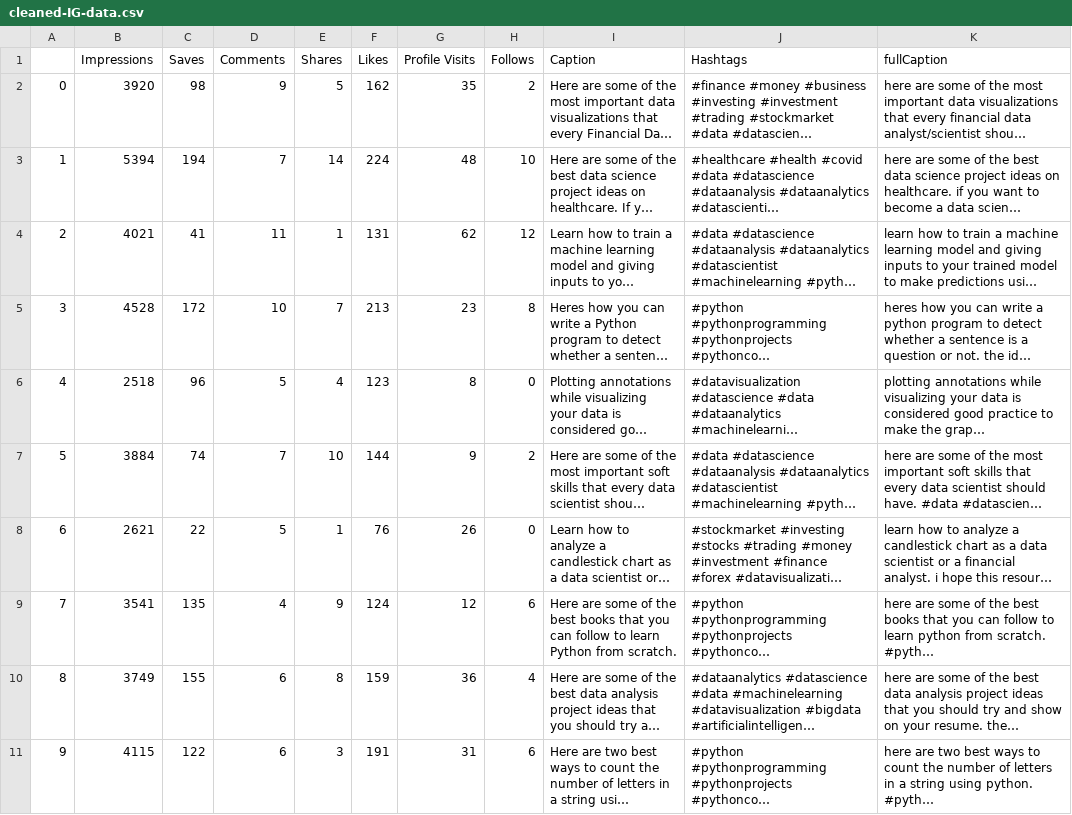
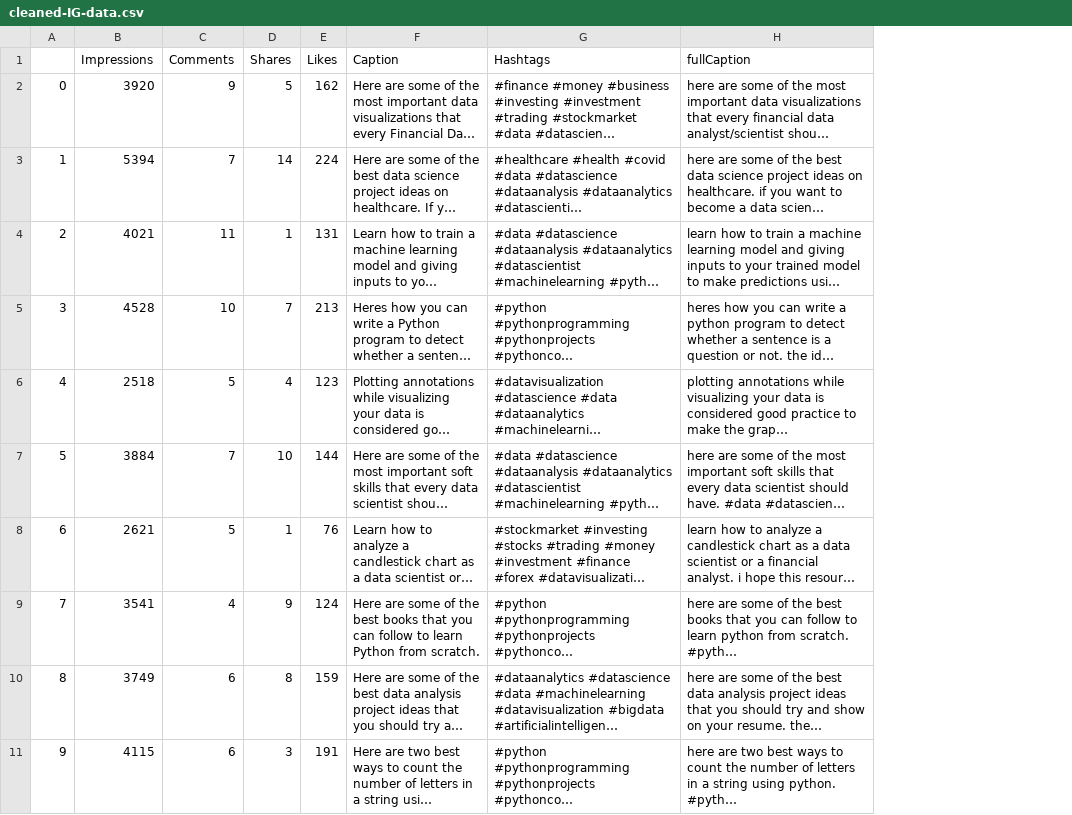
Before and after one commit to JingRonggg/DSAI-project, a CSV file: cleaned-IG-data.csv, drawn as a sheet; only a part is shown; long unchanged cells end in …; the diff names each change by its address in the sheet, - before the commit and + after, or states it on an @@ line.

```diff
--- a/cleaned-IG-data.csv
+++ b/cleaned-IG-data.csv
-column C (Saves), rows 2-11: 98 | 194 | 41 | 172 | 96 | 74 | 22 | 135 | 155 | 122
-column G (Profile Visits), rows 2-11: 35 | 48 | 62 | 23 | 8 | 9 | 26 | 12 | 36 | 31
-column H (Follows), rows 2-11: 2 | 10 | 12 | 8 | 0 | 2 | 0 | 6 | 4 | 6
```
Also changed, not shown: 4 other files.
